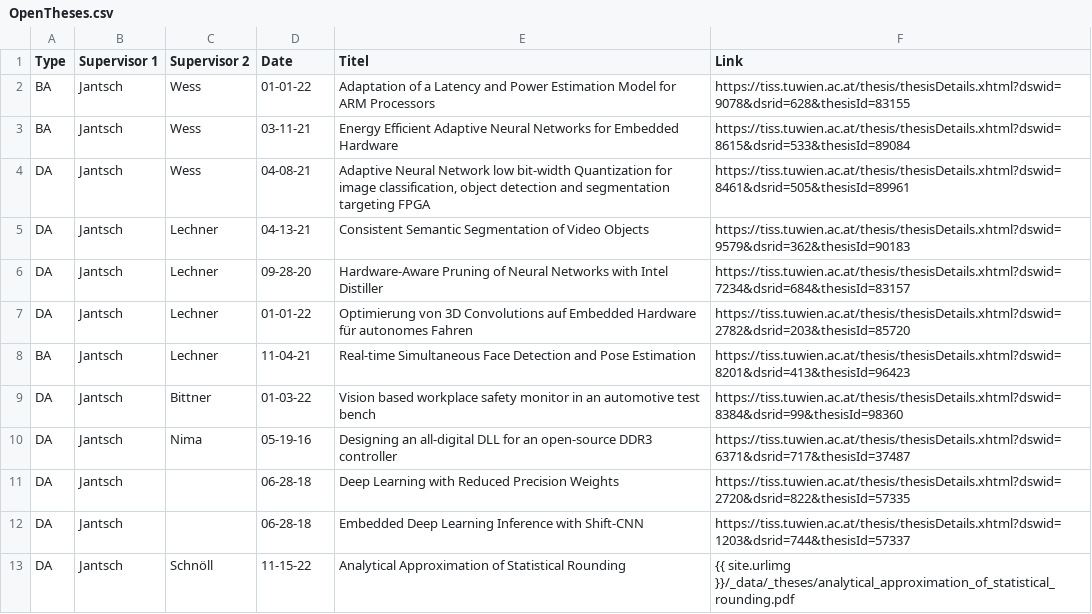
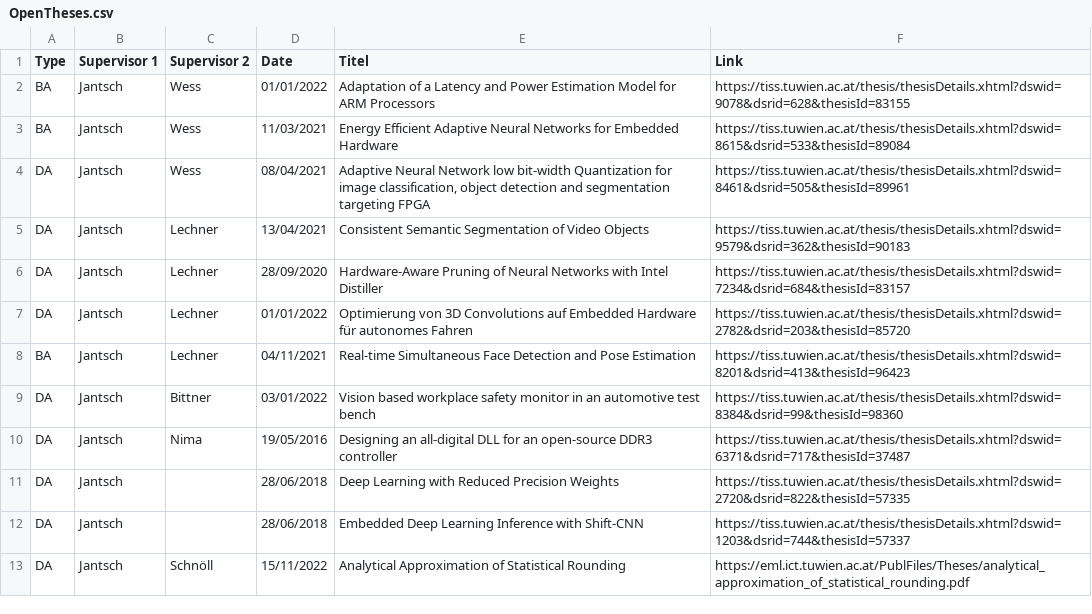
Before and after one commit to embedded-machine-learning/webpage, a CSV file: _data/OpenTheses.csv, drawn as a sheet.

```diff
--- a/_data/OpenTheses.csv
+++ b/_data/OpenTheses.csv
@@ -1,13 +1,13 @@
 Type,Supervisor 1,Supervisor 2,Date,Titel,Link
-BA,Jantsch,Wess,01-01-22,Adaptation of a Latency and Power Estimation Model for ARM Processors,https://tiss.tuwien.ac.at/thesis/thesisDetails.xhtml?dswid=9078&dsrid=628&thesisId=83155
-BA,Jantsch,Wess,03-11-21,Energy Efficient Adaptive Neural Networks for Embedded Hardware,https://tiss.tuwien.ac.at/thesis/thesisDetails.xhtml?dswid=8615&dsrid=533&thesisId=89084
-DA,Jantsch,Wess,04-08-21,"Adaptive Neural Network low bit-width Quantization for image classification, object detection and segmentation targeting FPGA",https://tiss.tuwien.ac.at/thesis/thesisDetails.xhtml?dswid=8461&dsrid=505&thesisId=89961
-DA,Jantsch,Lechner,04-13-21,Consistent Semantic Segmentation of Video Objects,https://tiss.tuwien.ac.at/thesis/thesisDetails.xhtml?dswid=9579&dsrid=362&thesisId=90183
-DA,Jantsch,Lechner,09-28-20,Hardware-Aware Pruning of Neural Networks with Intel Distiller,https://tiss.tuwien.ac.at/thesis/thesisDetails.xhtml?dswid=7234&dsrid=684&thesisId=83157
-DA,Jantsch,Lechner,01-01-22,Optimierung von 3D Convolutions auf Embedded Hardware für autonomes Fahren,https://tiss.tuwien.ac.at/thesis/thesisDetails.xhtml?dswid=2782&dsrid=203&thesisId=85720
-BA,Jantsch,Lechner,11-04-21,Real-time Simultaneous Face Detection and Pose Estimation,https://tiss.tuwien.ac.at/thesis/thesisDetails.xhtml?dswid=8201&dsrid=413&thesisId=96423
-DA,Jantsch,Bittner,01-03-22,Vision based workplace safety monitor in an automotive test bench,https://tiss.tuwien.ac.at/thesis/thesisDetails.xhtml?dswid=8384&dsrid=99&thesisId=98360
-DA,Jantsch,Nima,05-19-16,Designing an all-digital DLL for an open-source DDR3 controller,https://tiss.tuwien.ac.at/thesis/thesisDetails.xhtml?dswid=6371&dsrid=717&thesisId=37487
-DA,Jantsch,,06-28-18,Deep Learning with Reduced Precision Weights,https://tiss.tuwien.ac.at/thesis/thesisDetails.xhtml?dswid=2720&dsrid=822&thesisId=57335
-DA,Jantsch,,06-28-18,Embedded Deep Learning Inference with Shift-CNN,https://tiss.tuwien.ac.at/thesis/thesisDetails.xhtml?dswid=1203&dsrid=744&thesisId=57337
-DA,Jantsch,Schnöll,11-15-22,Analytical Approximation of Statistical Rounding,{{ site.urlimg }}/_data/_theses/analytical_approximation_of_statistical_rounding.pdf
+BA,Jantsch,Wess,01/01/2022,Adaptation of a Latency and Power Estimation Model for ARM Processors,https://tiss.tuwien.ac.at/thesis/thesisDetails.xhtml?dswid=9078&dsrid=628&thesisId=83155
+BA,Jantsch,Wess,11/03/2021,Energy Efficient Adaptive Neural Networks for Embedded Hardware,https://tiss.tuwien.ac.at/thesis/thesisDetails.xhtml?dswid=8615&dsrid=533&thesisId=89084
+DA,Jantsch,Wess,08/04/2021,"Adaptive Neural Network low bit-width Quantization for image classification, object detection and segmentation targeting FPGA",https://tiss.tuwien.ac.at/thesis/thesisDetails.xhtml?dswid=8461&dsrid=505&thesisId=89961
+DA,Jantsch,Lechner,13/04/2021,Consistent Semantic Segmentation of Video Objects,https://tiss.tuwien.ac.at/thesis/thesisDetails.xhtml?dswid=9579&dsrid=362&thesisId=90183
+DA,Jantsch,Lechner,28/09/2020,Hardware-Aware Pruning of Neural Networks with Intel Distiller,https://tiss.tuwien.ac.at/thesis/thesisDetails.xhtml?dswid=7234&dsrid=684&thesisId=83157
+DA,Jantsch,Lechner,01/01/2022,Optimierung von 3D Convolutions auf Embedded Hardware für autonomes Fahren,https://tiss.tuwien.ac.at/thesis/thesisDetails.xhtml?dswid=2782&dsrid=203&thesisId=85720
+BA,Jantsch,Lechner,04/11/2021,Real-time Simultaneous Face Detection and Pose Estimation,https://tiss.tuwien.ac.at/thesis/thesisDetails.xhtml?dswid=8201&dsrid=413&thesisId=96423
+DA,Jantsch,Bittner,03/01/2022,Vision based workplace safety monitor in an automotive test bench,https://tiss.tuwien.ac.at/thesis/thesisDetails.xhtml?dswid=8384&dsrid=99&thesisId=98360
+DA,Jantsch,Nima,19/05/2016,Designing an all-digital DLL for an open-source DDR3 controller,https://tiss.tuwien.ac.at/thesis/thesisDetails.xhtml?dswid=6371&dsrid=717&thesisId=37487
+DA,Jantsch,,28/06/2018,Deep Learning with Reduced Precision Weights,https://tiss.tuwien.ac.at/thesis/thesisDetails.xhtml?dswid=2720&dsrid=822&thesisId=57335
+DA,Jantsch,,28/06/2018,Embedded Deep Learning Inference with Shift-CNN,https://tiss.tuwien.ac.at/thesis/thesisDetails.xhtml?dswid=1203&dsrid=744&thesisId=57337
+DA,Jantsch,Schnöll,15/11/2022,Analytical Approximation of Statistical Rounding,https://eml.ict.tuwien.ac.at/PublFiles/Theses/analytical_approximation_of_statistical_rounding.pdf
```
Also changed, not shown: 6 other files.
